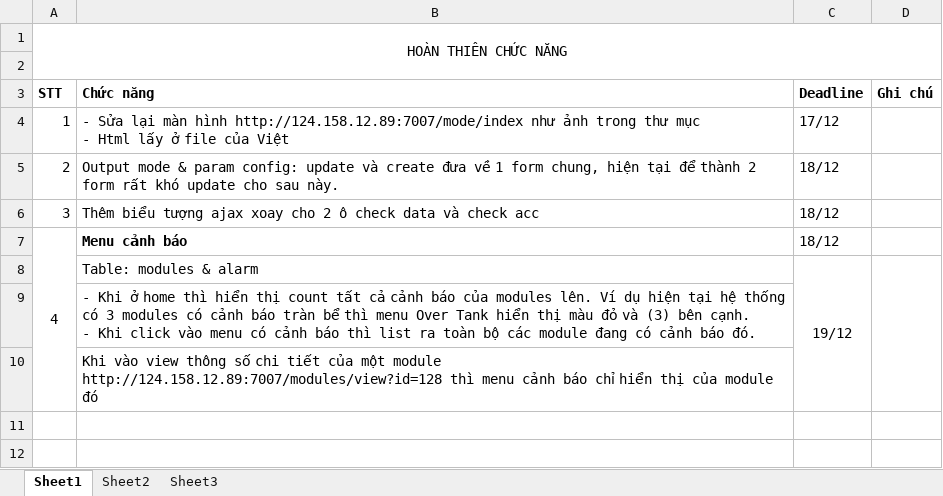
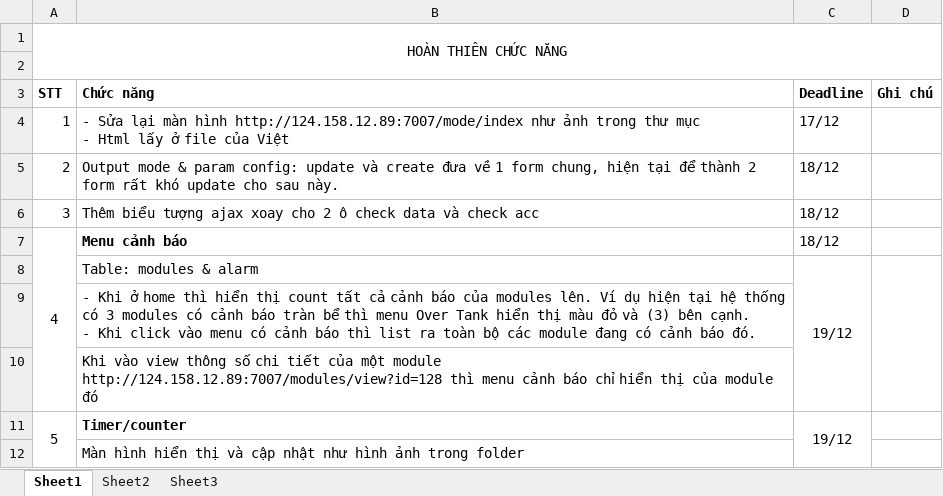
Before and after one commit to nkhanhquoc/waterfactory, an Excel workbook: khanhnq16/update.xlsx, sheet Sheet1, drawn as a sheet; values as stored, in another font and other column widths than the file's, no borders; the diff names each change by its address in the sheet, - before the commit and + after, or states it on an @@ line.

```diff
--- a/khanhnq16/update.xlsx (sheet Sheet1)
+++ b/khanhnq16/update.xlsx (sheet Sheet1)
+row 11: 5 | Timer/counter | 19/12
+row 12:  | Màn hình hiển thị và cập nhật như hình ảnh trong folder
```
Also changed, not shown: 5 other files.
